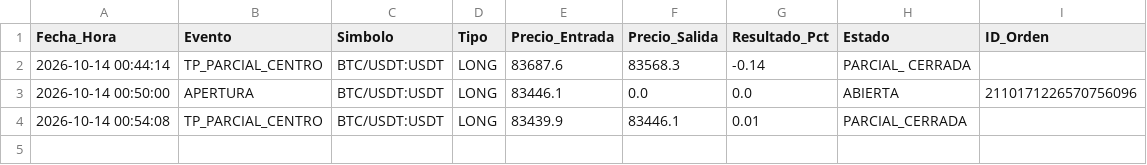
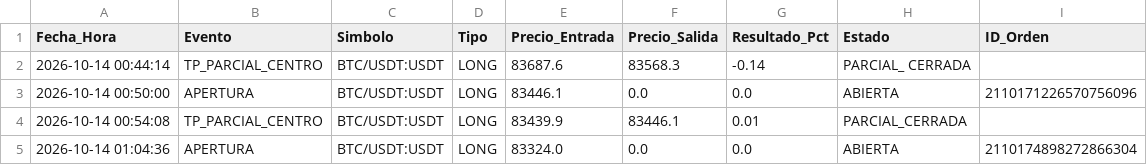
Before and after one commit to maneanaya-cell/ScalperBot, a CSV file: historial_operaciones.csv, drawn as a sheet.

```diff
--- a/historial_operaciones.csv
+++ b/historial_operaciones.csv
@@ -4 +4,2 @@ Fecha_Hora,Evento,Simbolo,Tipo,Precio_Entrada,Precio_Salida,Resultado_Pct,Estado
 2026-10-14 00:54:08,TP_PARCIAL_CENTRO,BTC/USDT:USDT,LONG,83439.9,83446.1,0.01,PARCIAL_CERRADA,
+2026-10-14 01:04:36,APERTURA,BTC/USDT:USDT,LONG,83324.0,0.0,0.0,ABIERTA,2110174898272866304
```
